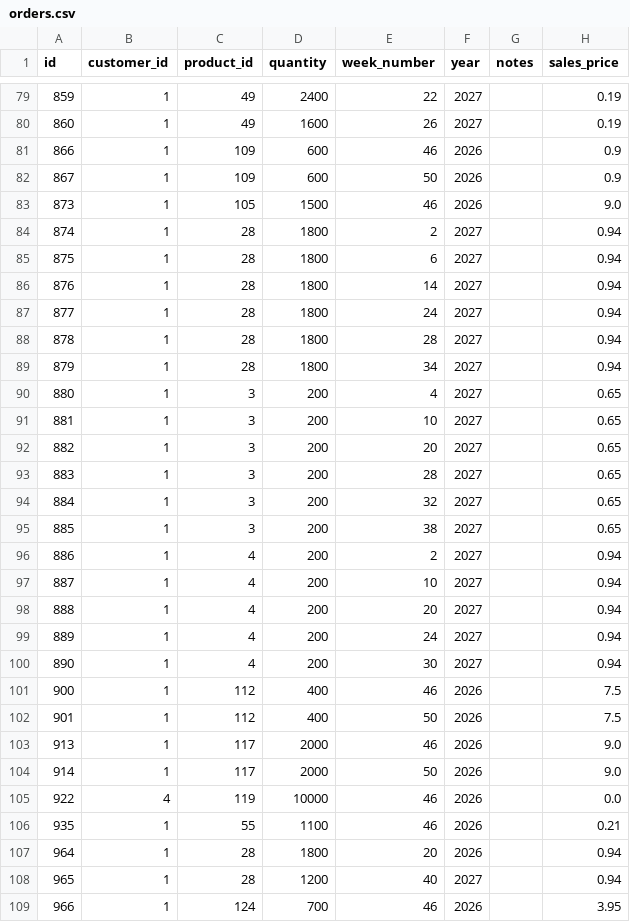
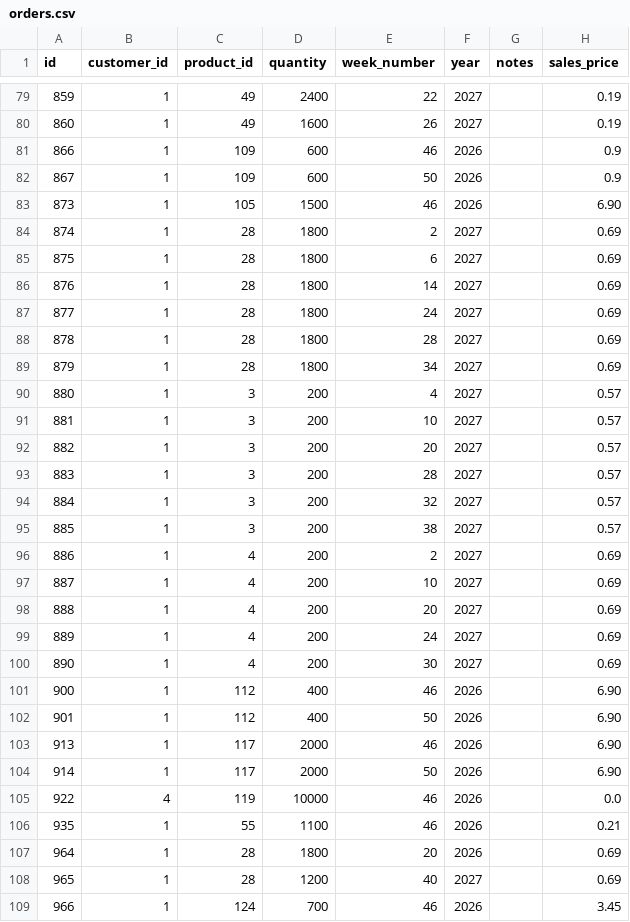
Before and after one commit to Pdvgpc/GPC-Orders-App, a CSV file: data/orders.csv, drawn as a sheet; only a part is shown, gaps mark what is left out; the diff covers the shown part only.

Commit message:
Add files via upload

```diff
--- a/data/orders.csv
+++ b/data/orders.csv
@@ -82,28 +82,28 @@ id,customer_id,product_id,quantity,week_number,year,notes,sales_price
 867,1,109,600,50,2026,,0.9
-873,1,105,1500,46,2026,,9.0
-874,1,28,1800,2,2027,,0.94
-875,1,28,1800,6,2027,,0.94
-876,1,28,1800,14,2027,,0.94
-877,1,28,1800,24,2027,,0.94
-878,1,28,1800,28,2027,,0.94
-879,1,28,1800,34,2027,,0.94
-880,1,3,200,4,2027,,0.65
-881,1,3,200,10,2027,,0.65
-882,1,3,200,20,2027,,0.65
-883,1,3,200,28,2027,,0.65
-884,1,3,200,32,2027,,0.65
-885,1,3,200,38,2027,,0.65
-886,1,4,200,2,2027,,0.94
-887,1,4,200,10,2027,,0.94
-888,1,4,200,20,2027,,0.94
-889,1,4,200,24,2027,,0.94
-890,1,4,200,30,2027,,0.94
-900,1,112,400,46,2026,,7.5
-901,1,112,400,50,2026,,7.5
-913,1,117,2000,46,2026,,9.0
-914,1,117,2000,50,2026,,9.0
+873,1,105,1500,46,2026,,6.90
+874,1,28,1800,2,2027,,0.69
+875,1,28,1800,6,2027,,0.69
+876,1,28,1800,14,2027,,0.69
+877,1,28,1800,24,2027,,0.69
+878,1,28,1800,28,2027,,0.69
+879,1,28,1800,34,2027,,0.69
+880,1,3,200,4,2027,,0.57
+881,1,3,200,10,2027,,0.57
+882,1,3,200,20,2027,,0.57
+883,1,3,200,28,2027,,0.57
+884,1,3,200,32,2027,,0.57
+885,1,3,200,38,2027,,0.57
+886,1,4,200,2,2027,,0.69
+887,1,4,200,10,2027,,0.69
+888,1,4,200,20,2027,,0.69
+889,1,4,200,24,2027,,0.69
+890,1,4,200,30,2027,,0.69
+900,1,112,400,46,2026,,6.90
+901,1,112,400,50,2026,,6.90
+913,1,117,2000,46,2026,,6.90
+914,1,117,2000,50,2026,,6.90
 922,4,119,10000,46,2026,,0.0
 935,1,55,1100,46,2026,,0.21
-964,1,28,1800,20,2026,,0.94
-965,1,28,1200,40,2027,,0.94
-966,1,124,700,46,2026,,3.95
+964,1,28,1800,20,2026,,0.69
+965,1,28,1200,40,2027,,0.69
+966,1,124,700,46,2026,,3.45
```
Also changed, not shown: 41 edited cells elsewhere in this file.
